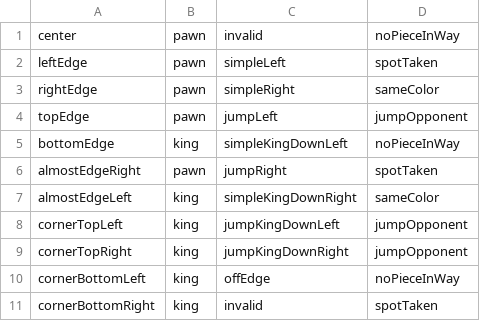
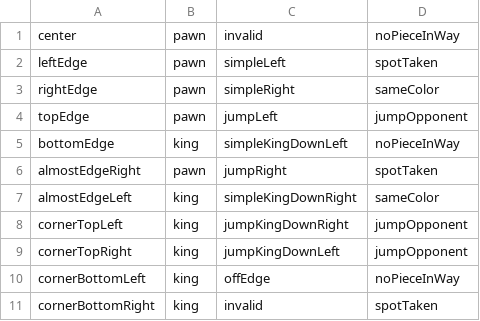
Before and after one commit to Ratchette/Checkers, a CSV file: suiteTwoTestCases.csv, drawn as a sheet.

Commit message:
Added the suiteTwo each choice test cases

```diff
--- a/suiteTwoTestCases.csv
+++ b/suiteTwoTestCases.csv
@@ -7,4 +7,4 @@ almostEdgeRight, pawn, jumpRight, spotTaken
 almostEdgeLeft, king, simpleKingDownRight, sameColor
-cornerTopLeft, king, jumpKingDownLeft, jumpOpponent
-cornerTopRight, king, jumpKingDownRight, jumpOpponent
+cornerTopLeft, king, jumpKingDownRight, jumpOpponent
+cornerTopRight, king, jumpKingDownLeft, jumpOpponent
 cornerBottomLeft, king, offEdge, noPieceInWay
```
